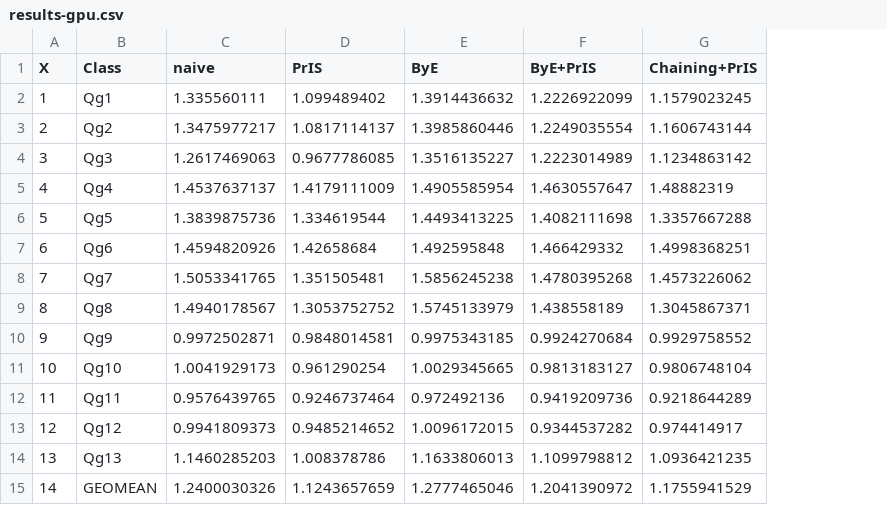
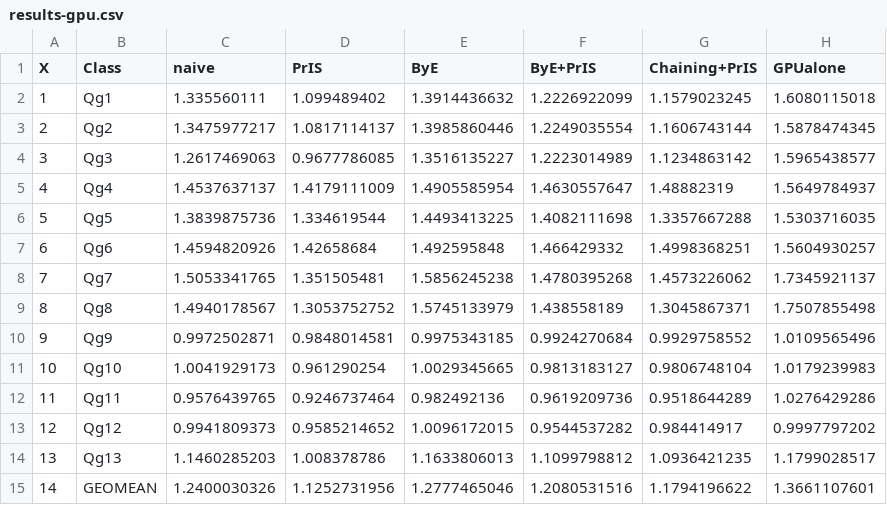
Before and after one commit to adarshpatil/my-hsa-paper, a CSV file: micro17/graphs/data/results-gpu.csv, drawn as a sheet; the diff names each change by its address in the sheet, - before the commit and + after, or states it on an @@ line.

```diff
--- a/micro17/graphs/data/results-gpu.csv
+++ b/micro17/graphs/data/results-gpu.csv
+column H (GPUalone), rows 2-15: 1.6080115018 | 1.5878474345 | 1.5965438577 | 1.5649784937 | 1.5303716035 | 1.5604930257 | 1.7345921137 | 1.7507855498 | 1.0109565496 | 1.0179239983 | 1.0276429286 | 0.9997797202 | 1.1799028517 | 1.3661107601
-E12 (ByE): 0.972492136
+E12 (ByE): 0.982492136
-F12 (ByE+PrIS): 0.9419209736
+F12 (ByE+PrIS): 0.9619209736
-G12 (Chaining+PrIS): 0.9218644289
+G12 (Chaining+PrIS): 0.9518644289
-D13 (PrIS): 0.9485214652
+D13 (PrIS): 0.9585214652
-F13 (ByE+PrIS): 0.9344537282
+F13 (ByE+PrIS): 0.9544537282
-G13 (Chaining+PrIS): 0.974414917
+G13 (Chaining+PrIS): 0.984414917
-D15 (PrIS): 1.1243657659
+D15 (PrIS): 1.1252731956
-F15 (ByE+PrIS): 1.2041390972
+F15 (ByE+PrIS): 1.2080531516
-G15 (Chaining+PrIS): 1.1755941529
+G15 (Chaining+PrIS): 1.1794196622
```
Also changed, not shown: micro17/graphs/data/motivation-gpu-cache.csv, micro17/graphs/data/results-cpu-antt.csv, 39 other files.
